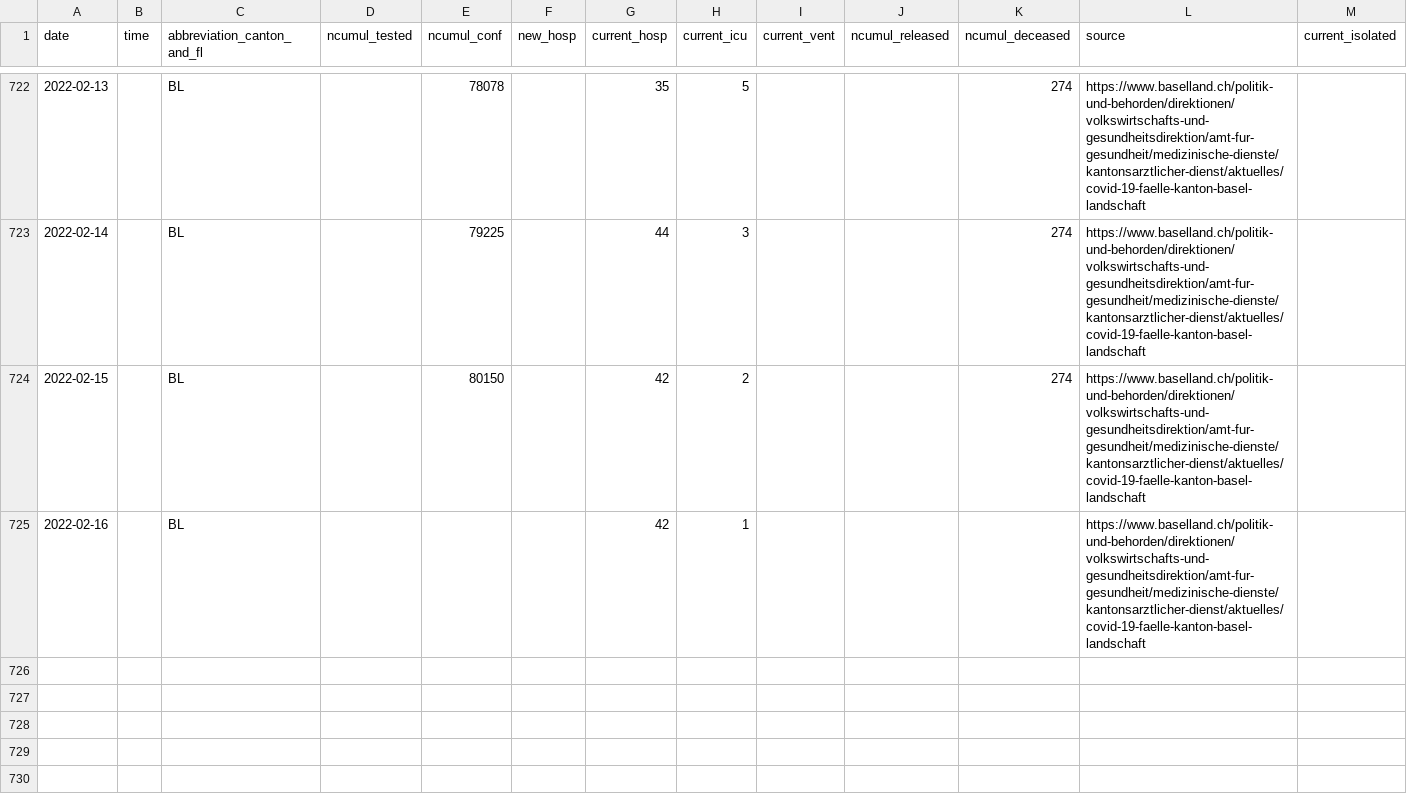
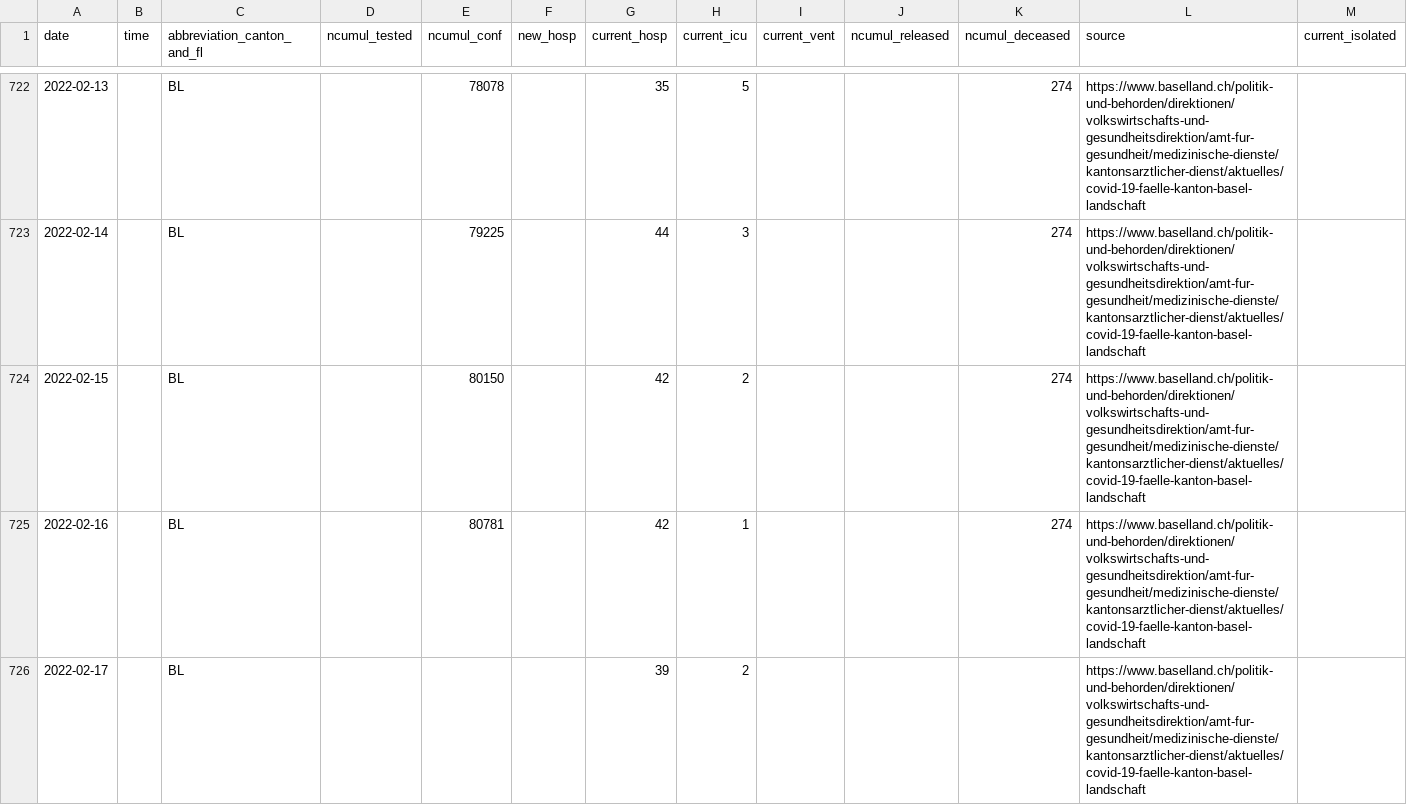
Before and after one commit to openZH/covid_19, a CSV file: fallzahlen_kanton_total_csv_v2/COVID19_Fallzahlen_Kanton_BL_total.csv, drawn as a sheet; only a part is shown, gaps mark what is left out; rows hold the shown columns only; the diff names each change by its address in the sheet, - before the commit and + after, or states it on an @@ line.

Commit message:
Update COVID19_Fallzahlen_Kanton_BL_total.csv from scraper

```diff
--- a/fallzahlen_kanton_total_csv_v2/COVID19_Fallzahlen_Kanton_BL_total.csv
+++ b/fallzahlen_kanton_total_csv_v2/COVID19_Fallzahlen_Kanton_BL_total.csv
-E725 (ncumul_conf): (empty)
+E725 (ncumul_conf): 80781
-K725 (ncumul_deceased): (empty)
+K725 (ncumul_deceased): 274
+row 726: 2022-02-17 |  | BL |  |  |  | 39 | 2 |  |  |  | https://www.baselland.ch/politik-und-behorden/direktionen/volkswirtschafts-und-gesundheitsdirektion/amt-fur-gesundheit/medizinische-dienste/kantonsarztlicher-dienst/aktuelles/covid-19-faelle-kanton-basel-landschaft
```
